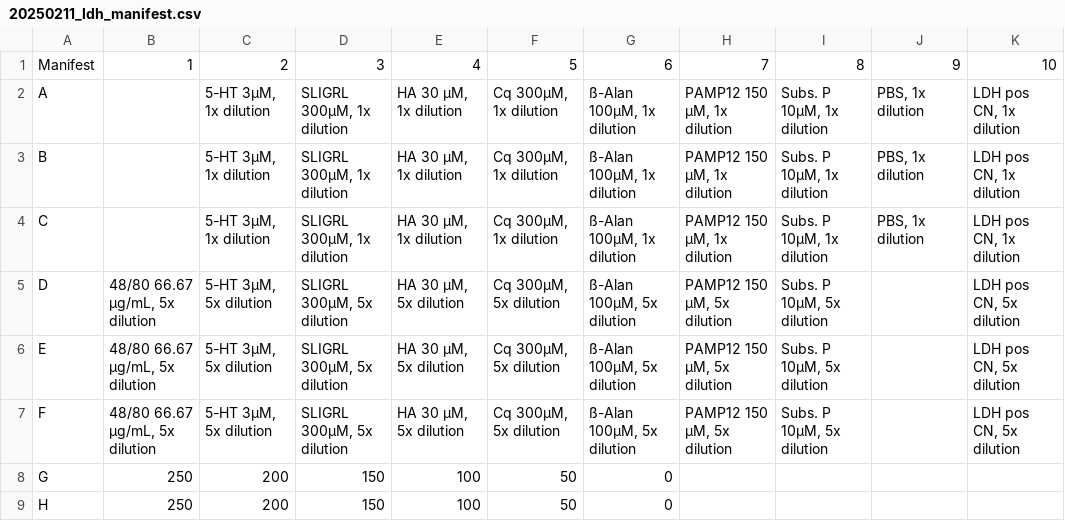
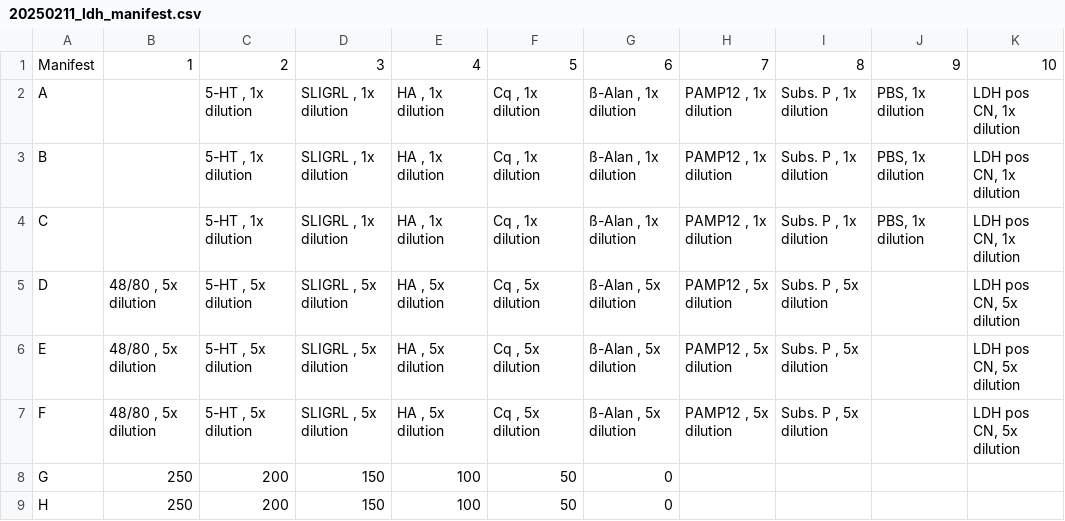
Before and after one commit to Arcadia-Science/2025-hex-assay-analysis, a CSV file: data_files/20250211_ldh_manifest.csv, drawn as a sheet; only a part is shown; the diff names each change by its address in the sheet, - before the commit and + after, or states it on an @@ line.

Commit message:
fixed labels for manifests

```diff
--- a/data_files/20250211_ldh_manifest.csv
+++ b/data_files/20250211_ldh_manifest.csv
-C2:C4: 5-HT 3µM, 1x dilution
+C2:C4: 5-HT , 1x dilution
-D2:D4: SLIGRL 300µM, 1x dilution
+D2:D4: SLIGRL , 1x dilution
-E2:E4: HA 30 µM, 1x dilution
+E2:E4: HA , 1x dilution
-F2:F4: Cq 300µM, 1x dilution
+F2:F4: Cq , 1x dilution
-G2:G4: ß-Alan 100µM, 1x dilution
+G2:G4: ß-Alan , 1x dilution
-H2:H4: PAMP12 150 µM, 1x dilution
+H2:H4: PAMP12 , 1x dilution
-I2:I4: Subs. P 10µM, 1x dilution
+I2:I4: Subs. P , 1x dilution
-B5:B7: 48/80 66.67 µg/mL, 5x dilution
+B5:B7: 48/80 , 5x dilution
-C5:C7: 5-HT 3µM, 5x dilution
+C5:C7: 5-HT , 5x dilution
-D5:D7: SLIGRL 300µM, 5x dilution
+D5:D7: SLIGRL , 5x dilution
-E5:E7: HA 30 µM, 5x dilution
+E5:E7: HA , 5x dilution
-F5:F7: Cq 300µM, 5x dilution
+F5:F7: Cq , 5x dilution
-G5:G7: ß-Alan 100µM, 5x dilution
+G5:G7: ß-Alan , 5x dilution
-H5:H7: PAMP12 150 µM, 5x dilution
+H5:H7: PAMP12 , 5x dilution
-I5:I7: Subs. P 10µM, 5x dilution
+I5:I7: Subs. P , 5x dilution
```
Also changed, not shown: data_files/20250212_ldh_manifest.csv.
